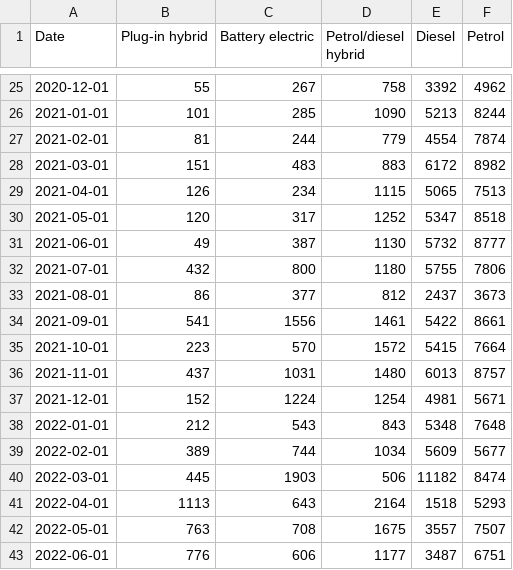
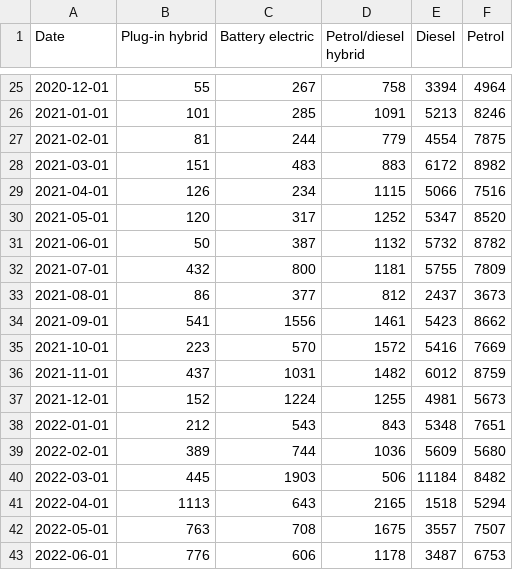
Before and after one commit to marcdaalder/motorshare, a CSV file: streamgraph.csv, drawn as a sheet; only a part is shown, gaps mark what is left out; the diff covers the shown part only.

```diff
--- a/streamgraph.csv
+++ b/streamgraph.csv
@@ -25,19 +25,19 @@ Date,Plug-in hybrid,Battery electric,Petrol/diesel hybrid,Diesel,Petrol
-2020-12-01,55,267,758,3392,4962
-2021-01-01,101,285,1090,5213,8244
-2021-02-01,81,244,779,4554,7874
+2020-12-01,55,267,758,3394,4964
+2021-01-01,101,285,1091,5213,8246
+2021-02-01,81,244,779,4554,7875
 2021-03-01,151,483,883,6172,8982
-2021-04-01,126,234,1115,5065,7513
-2021-05-01,120,317,1252,5347,8518
-2021-06-01,49,387,1130,5732,8777
-2021-07-01,432,800,1180,5755,7806
+2021-04-01,126,234,1115,5066,7516
+2021-05-01,120,317,1252,5347,8520
+2021-06-01,50,387,1132,5732,8782
+2021-07-01,432,800,1181,5755,7809
 2021-08-01,86,377,812,2437,3673
-2021-09-01,541,1556,1461,5422,8661
-2021-10-01,223,570,1572,5415,7664
-2021-11-01,437,1031,1480,6013,8757
-2021-12-01,152,1224,1254,4981,5671
-2022-01-01,212,543,843,5348,7648
-2022-02-01,389,744,1034,5609,5677
-2022-03-01,445,1903,506,11182,8474
-2022-04-01,1113,643,2164,1518,5293
+2021-09-01,541,1556,1461,5423,8662
+2021-10-01,223,570,1572,5416,7669
+2021-11-01,437,1031,1482,6012,8759
+2021-12-01,152,1224,1255,4981,5673
+2022-01-01,212,543,843,5348,7651
+2022-02-01,389,744,1036,5609,5680
+2022-03-01,445,1903,506,11184,8482
+2022-04-01,1113,643,2165,1518,5294
 2022-05-01,763,708,1675,3557,7507
-2022-06-01,776,606,1177,3487,6751
+2022-06-01,776,606,1178,3487,6753
```
Also changed, not shown: 2 added rows and 65 edited cells elsewhere in this file, counterfactual.csv, mshare.csv, 2 other files.
